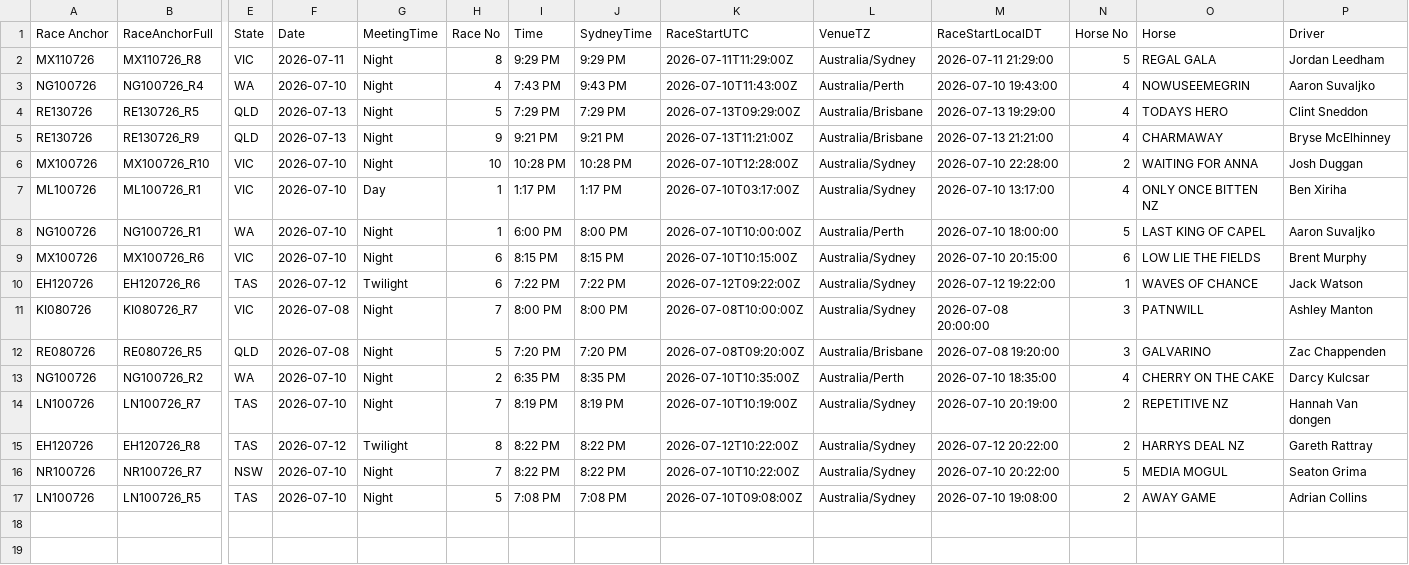
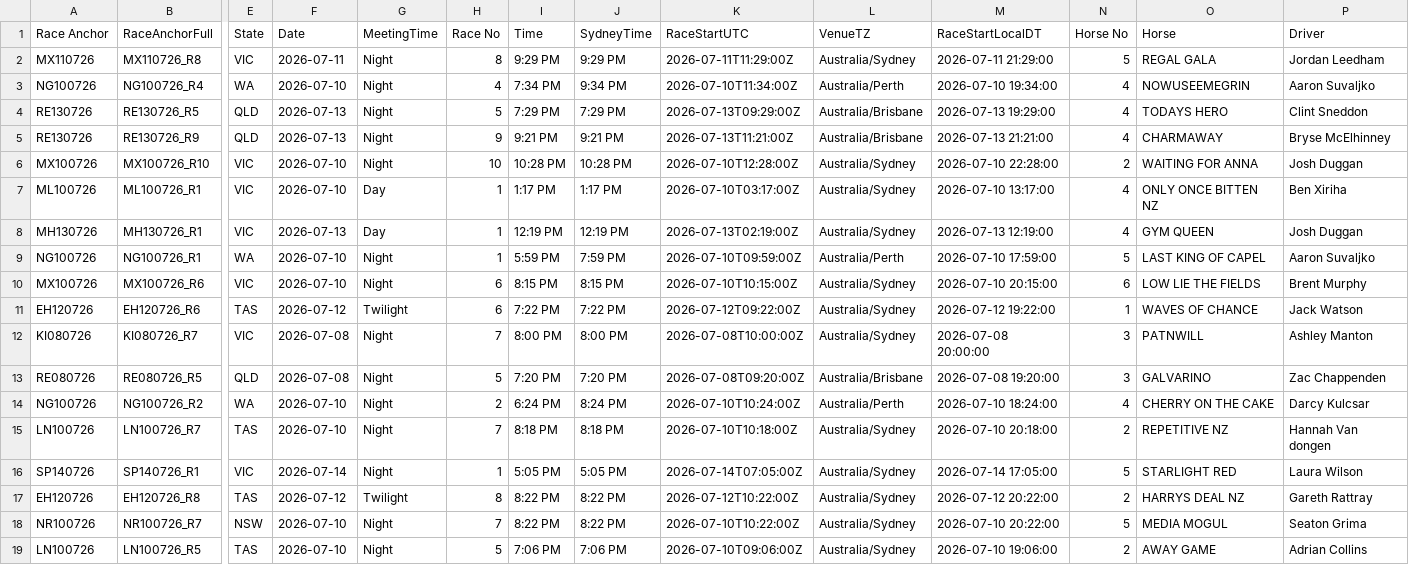
Before and after one commit to harnessapp/harness-csv-data, a CSV file: unicorn_tiers_refined.csv, drawn as a sheet; only a part is shown, gaps mark what is left out; addresses are those after the commit; rows hold the shown columns only; the diff names each change by its address in the sheet, - before the commit and + after, or states it on an @@ line.

```diff
--- a/unicorn_tiers_refined.csv
+++ b/unicorn_tiers_refined.csv
-I3 (Time): 7:43 PM
+I3 (Time): 7:34 PM
-J3 (SydneyTime): 9:43 PM
+J3 (SydneyTime): 9:34 PM
-K3 (RaceStartUTC): 2026-07-10T11:43:00Z
+K3 (RaceStartUTC): 2026-07-10T11:34:00Z
-M3 (RaceStartLocalDT): 2026-07-10 19:43:00
+M3 (RaceStartLocalDT): 2026-07-10 19:34:00
+row 8: MH130726 | MH130726_R1 | VIC | 2026-07-13 | Day | 1 | 12:19 PM | 12:19 PM | 2026-07-13T02:19:00Z | Australia/Sydney | 2026-07-13 12:19:00 | 4 | GYM QUEEN | Josh Duggan
-I9 (Time): 6:00 PM
+I9 (Time): 5:59 PM
-J9 (SydneyTime): 8:00 PM
+J9 (SydneyTime): 7:59 PM
-K9 (RaceStartUTC): 2026-07-10T10:00:00Z
+K9 (RaceStartUTC): 2026-07-10T09:59:00Z
-M9 (RaceStartLocalDT): 2026-07-10 18:00:00
+M9 (RaceStartLocalDT): 2026-07-10 17:59:00
-I14 (Time): 6:35 PM
+I14 (Time): 6:24 PM
-J14 (SydneyTime): 8:35 PM
+J14 (SydneyTime): 8:24 PM
-K14 (RaceStartUTC): 2026-07-10T10:35:00Z
+K14 (RaceStartUTC): 2026-07-10T10:24:00Z
-M14 (RaceStartLocalDT): 2026-07-10 18:35:00
+M14 (RaceStartLocalDT): 2026-07-10 18:24:00
-I15 (Time): 8:19 PM
+I15 (Time): 8:18 PM
-J15 (SydneyTime): 8:19 PM
+J15 (SydneyTime): 8:18 PM
-K15 (RaceStartUTC): 2026-07-10T10:19:00Z
+K15 (RaceStartUTC): 2026-07-10T10:18:00Z
-M15 (RaceStartLocalDT): 2026-07-10 20:19:00
+M15 (RaceStartLocalDT): 2026-07-10 20:18:00
+row 16: SP140726 | SP140726_R1 | VIC | 2026-07-14 | Night | 1 | 5:05 PM | 5:05 PM | 2026-07-14T07:05:00Z | Australia/Sydney | 2026-07-14 17:05:00 | 5 | STARLIGHT RED | Laura Wilson
-I19 (Time): 7:08 PM
+I19 (Time): 7:06 PM
-J19 (SydneyTime): 7:08 PM
+J19 (SydneyTime): 7:06 PM
-K19 (RaceStartUTC): 2026-07-10T09:08:00Z
+K19 (RaceStartUTC): 2026-07-10T09:06:00Z
-M19 (RaceStartLocalDT): 2026-07-10 19:08:00
+M19 (RaceStartLocalDT): 2026-07-10 19:06:00
```
Also changed, not shown: Lead Drivers.csv, Lead Trainers.csv, 3 other files.
